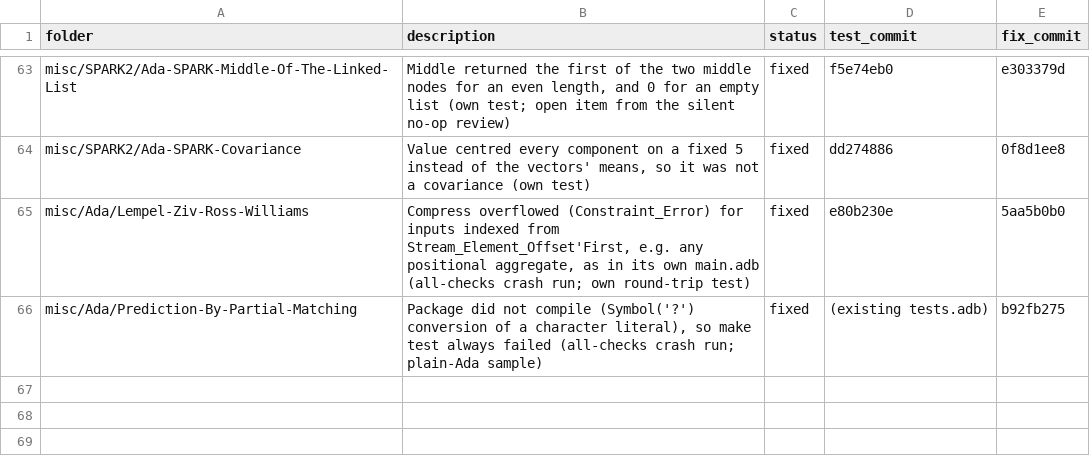
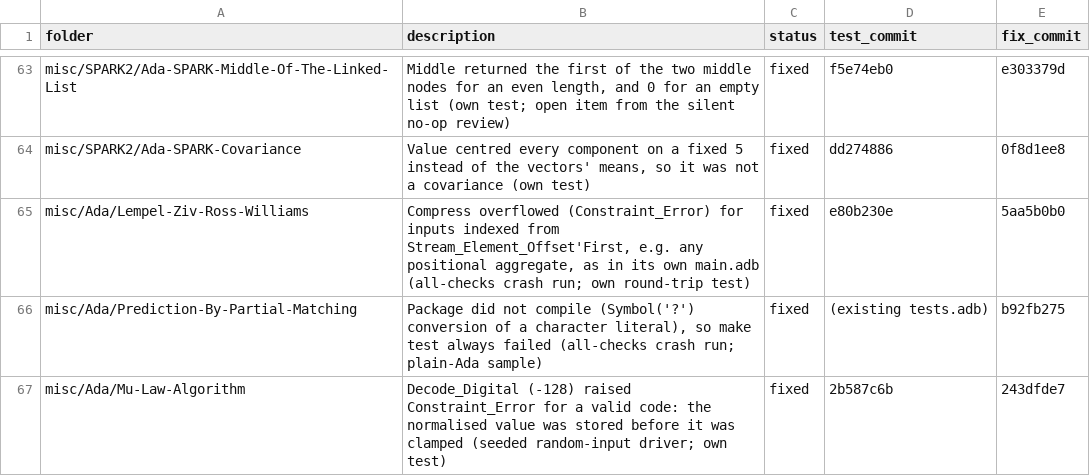
Before and after one commit to RobertBoettcherSF/Ada-Algorithms, a CSV file: tools/vv/findings.csv, drawn as a sheet; only a part is shown, gaps mark what is left out.

Commit message:
V&V bookkeeping: Mu-Law finding, sample progress, do-nothing results really merged
- findings.csv: Mu-Law-Algorithm (2b587c6b / 243dfde7). 66 total, 0 open.
- own_tests.csv: Mu-Law plus the 4 sampled folders of 44a8f418.
- sample_ada_30_results.csv: 4 more pass. So far: 1 bug (PPM) in 5
  folders tested to completion, 5 crash-run artefacts pending own tests,
  and misc/Ada/docs excluded.
- vv/results/donothing*.csv: correction. /tmp/dn_merge.py writes
  vv/results itself, and copying the pre-merge files back afterwards had
  undone every merge since 9d9ef057. All of this session's do-nothing
  batches are now merged, and every changed folder is ok.
- docs/VV.md: random-input driver paragraph (3h), findings count.
- Index regenerated (idempotent).

```diff
--- a/tools/vv/findings.csv
+++ b/tools/vv/findings.csv
@@ -66 +66,2 @@ misc/Ada/Lempel-Ziv-Ross-Williams,"Compress overflowed (Constraint_Error) for in
 misc/Ada/Prediction-By-Partial-Matching,"Package did not compile (Symbol('?') conversion of a character literal), so make test always failed (all-checks crash run; plain-Ada sample)",fixed,(existing tests.adb),b92fb275
+misc/Ada/Mu-Law-Algorithm,Decode_Digital (-128) raised Constraint_Error for a valid code: the normalised value was stored before it was clamped (seeded random-input driver; own test),fixed,2b587c6b,243dfde7
```
Also changed, not shown: PROOFS.csv, tools/vv/own_tests.csv, 5 other files.
